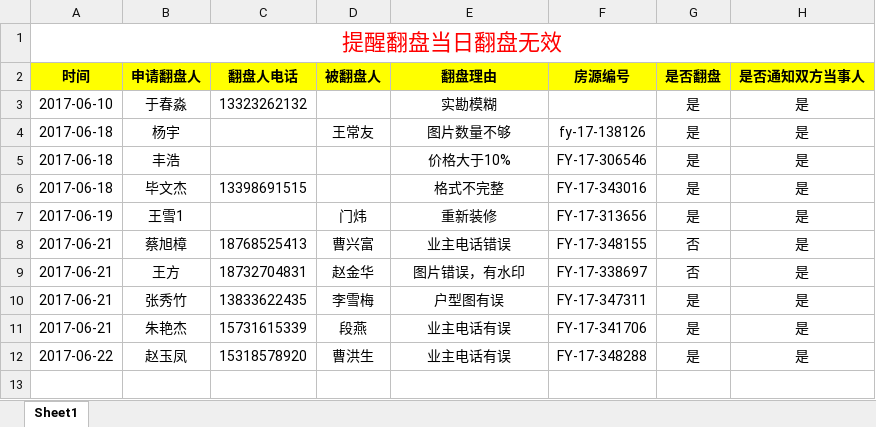
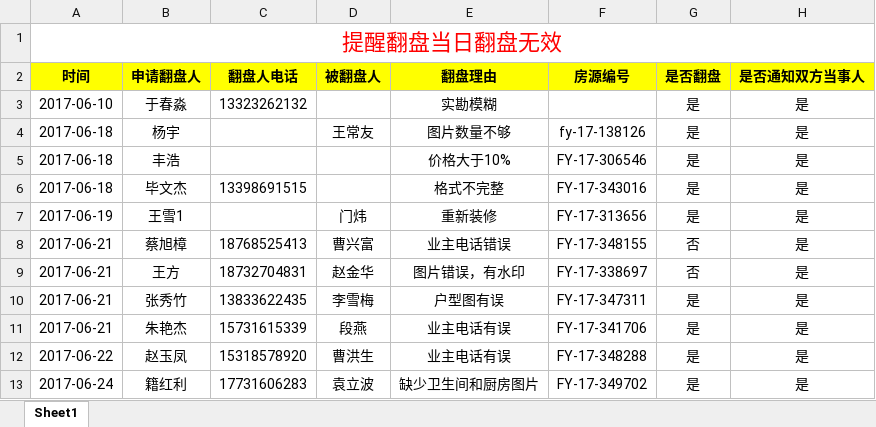
Before and after one commit to Niuyuqing/FuDi, an Excel workbook: work/翻盘.xlsx, sheet Sheet1, drawn as a sheet; values as stored, in another font and other column widths than the file's, no borders; charts and pictures not drawn; the diff names each change by its address in the sheet, - before the commit and + after, or states it on an @@ line.

```diff
--- a/work/翻盘.xlsx (sheet Sheet1)
+++ b/work/翻盘.xlsx (sheet Sheet1)
+row 13: 2017-06-24 | 籍红利 | 17731606283 | 袁立波 | 缺少卫生间和厨房图片 | FY-17-349702 | 是 | 是
```
Also changed, not shown: charts or pictures, work/每日业务动作概况.xlsx, 7 other files.
